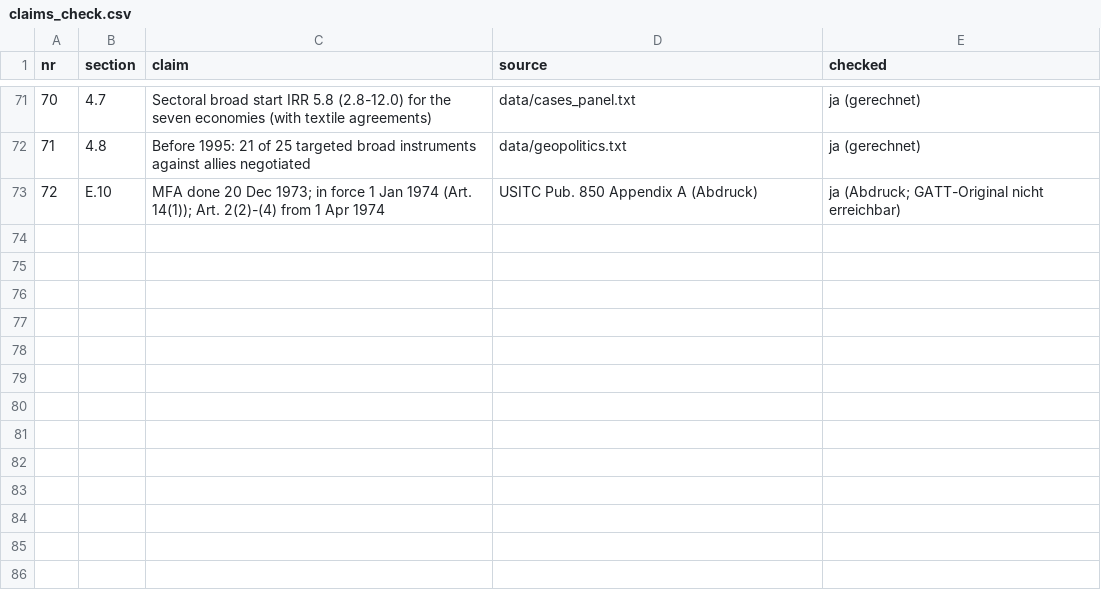
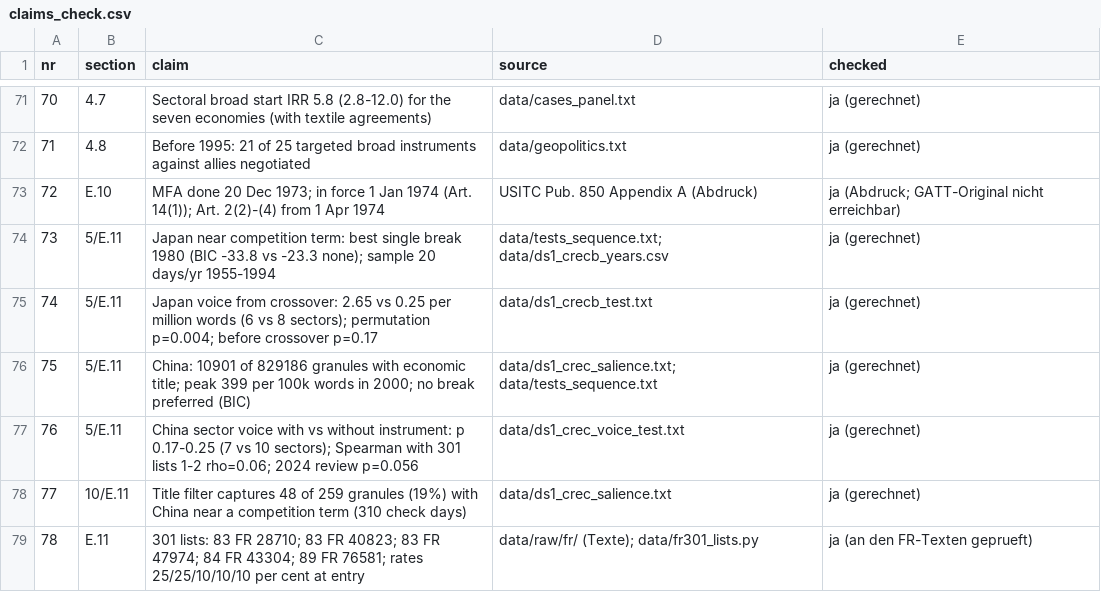
Before and after one commit to wfhungerland/AMNESIA, a CSV file: manuscript/claims_check.csv, drawn as a sheet; only a part is shown, gaps mark what is left out; the diff names each change by its address in the sheet, - before the commit and + after, or states it on an @@ line.

```diff
--- a/manuscript/claims_check.csv
+++ b/manuscript/claims_check.csv
+row 74: 73 | 5/E.11 | Japan near competition term: best single break 1980 (BIC -33.8 vs -23.3 none); sample 20 days/yr 1955-1994 | data/tests_sequence.txt; data/ds1_crecb_years.csv | ja (gerechnet)
+row 75: 74 | 5/E.11 | Japan voice from crossover: 2.65 vs 0.25 per million words (6 vs 8 sectors); permutation p=0.004; before crossover p=0.17 | data/ds1_crecb_test.txt | ja (gerechnet)
+row 76: 75 | 5/E.11 | China: 10901 of 829186 granules with economic title; peak 399 per 100k words in 2000; no break preferred (BIC) | data/ds1_crec_salience.txt; data/tests_sequence.txt | ja (gerechnet)
+row 77: 76 | 5/E.11 | China sector voice with vs without instrument: p 0.17-0.25 (7 vs 10 sectors); Spearman with 301 lists 1-2 rho=0.06; 2024 review p=0.056 | data/ds1_crec_voice_test.txt | ja (gerechnet)
+row 78: 77 | 10/E.11 | Title filter captures 48 of 259 granules (19%) with China near a competition term (310 check days) | data/ds1_crec_salience.txt | ja (gerechnet)
+row 79: 78 | E.11 | 301 lists: 83 FR 28710; 83 FR 40823; 83 FR 47974; 84 FR 43304; 89 FR 76581; rates 25/25/10/10/10 per cent at entry | data/raw/fr/ (Texte); data/fr301_lists.py | ja (an den FR-Texten geprueft)
```
Also changed, not shown: 3 other files.
